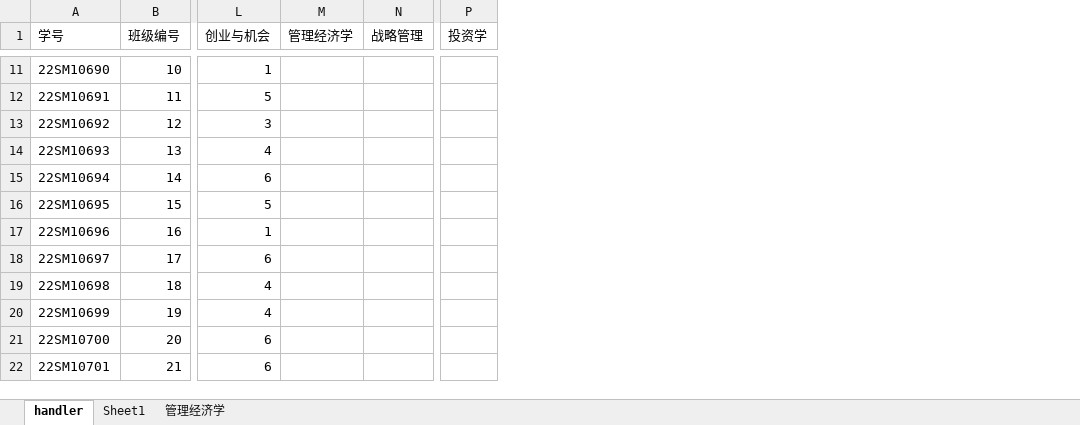
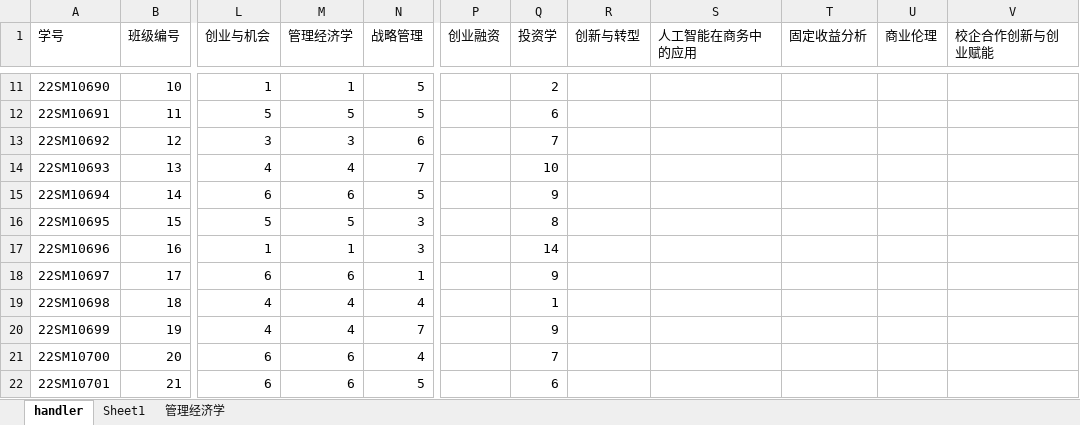
Before and after one commit to Bllose/Bllools, an Excel workbook: resources/HIT22VCteam.xlsx, sheet handler, drawn as a sheet; only a part is shown, gaps mark what is left out; values as stored, in another font and other column widths than the file's, no cell formats; addresses are those after the commit; the diff covers the shown part only; the diff names each change by its address in the sheet, - before the commit and + after, or states it on an @@ line.

```diff
--- a/resources/HIT22VCteam.xlsx (sheet handler)
+++ b/resources/HIT22VCteam.xlsx (sheet handler)
+column P (创业融资), empty
+column R (创新与转型), empty
+column S (人工智能在商务中的应用), empty
+column T (固定收益分析), empty
+column U (商业伦理), empty
+column V (校企合作创新与创业赋能), empty
-M11 (管理经济学): (empty)
+M11 (管理经济学): 1
-N11:N12 (战略管理): (empty)
+N11:N12 (战略管理): 5
-Q11 (投资学): (empty)
+Q11 (投资学): 2
-M12 (管理经济学): (empty)
+M12 (管理经济学): 5
-Q12 (投资学): (empty)
+Q12 (投资学): 6
-M13 (管理经济学): (empty)
+M13 (管理经济学): 3
-N13 (战略管理): (empty)
+N13 (战略管理): 6
-Q13 (投资学): (empty)
+Q13 (投资学): 7
-M14 (管理经济学): (empty)
+M14 (管理经济学): 4
-N14 (战略管理): (empty)
+N14 (战略管理): 7
-Q14 (投资学): (empty)
+Q14 (投资学): 10
-M15 (管理经济学): (empty)
+M15 (管理经济学): 6
-N15 (战略管理): (empty)
+N15 (战略管理): 5
-Q15 (投资学): (empty)
+Q15 (投资学): 9
-M16 (管理经济学): (empty)
+M16 (管理经济学): 5
-N16:N17 (战略管理): (empty)
+N16:N17 (战略管理): 3
-Q16 (投资学): (empty)
+Q16 (投资学): 8
-M17 (管理经济学): (empty)
+M17 (管理经济学): 1
-Q17 (投资学): (empty)
+Q17 (投资学): 14
-M18 (管理经济学): (empty)
+M18 (管理经济学): 6
-N18 (战略管理): (empty)
+N18 (战略管理): 1
-Q18 (投资学): (empty)
+Q18 (投资学): 9
-M19:M20 (管理经济学): (empty)
+M19:M20 (管理经济学): 4
-N19 (战略管理): (empty)
+N19 (战略管理): 4
-Q19 (投资学): (empty)
+Q19 (投资学): 1
-N20 (战略管理): (empty)
+N20 (战略管理): 7
-Q20 (投资学): (empty)
+Q20 (投资学): 9
-M21:M22 (管理经济学): (empty)
+M21:M22 (管理经济学): 6
-N21 (战略管理): (empty)
+N21 (战略管理): 4
-Q21 (投资学): (empty)
+Q21 (投资学): 7
-N22 (战略管理): (empty)
+N22 (战略管理): 5
-Q22 (投资学): (empty)
+Q22 (投资学): 6
```
Also changed, not shown: 132 edited cells elsewhere in this sheet, cell formats, 3 other files.
